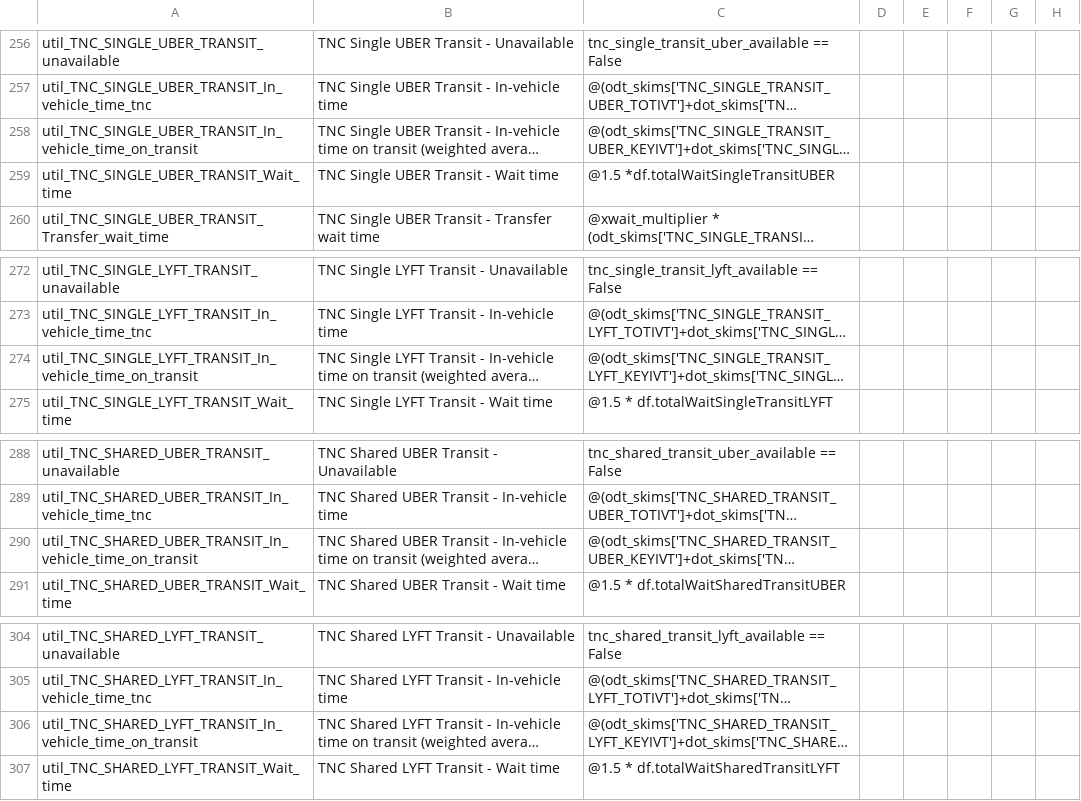
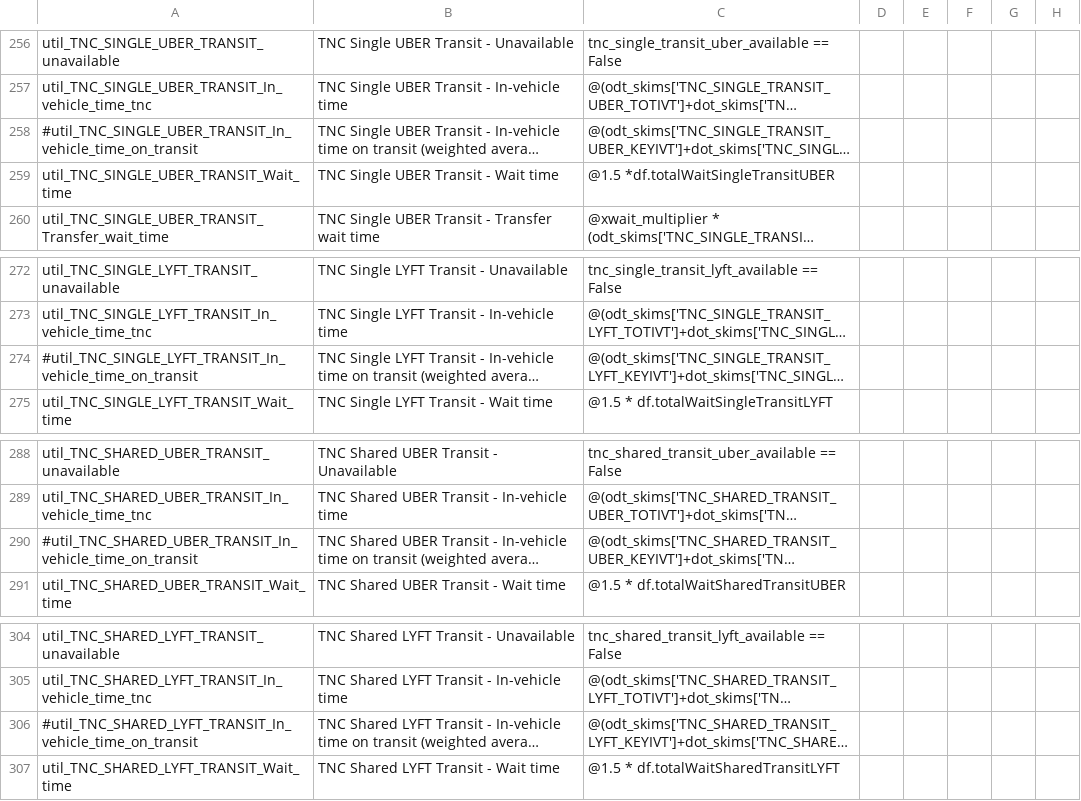
Before and after one commit to LBNL-UCB-STI/activitysim-configs-sfbay, a CSV file: configs/tour_mode_choice.csv, drawn as a sheet; only a part is shown, gaps mark what is left out; long unchanged cells end in …; the diff names each change by its address in the sheet, - before the commit and + after, or states it on an @@ line.

Commit message:
removing double count of ivt on transit

```diff
--- a/configs/tour_mode_choice.csv
+++ b/configs/tour_mode_choice.csv
-A258: util_TNC_SINGLE_UBER_TRANSIT_In_vehicle_time_on_transit
+A258: #util_TNC_SINGLE_UBER_TRANSIT_In_vehicle_time_on_transit
-A274: util_TNC_SINGLE_LYFT_TRANSIT_In_vehicle_time_on_transit
+A274: #util_TNC_SINGLE_LYFT_TRANSIT_In_vehicle_time_on_transit
-A290: util_TNC_SHARED_UBER_TRANSIT_In_vehicle_time_on_transit
+A290: #util_TNC_SHARED_UBER_TRANSIT_In_vehicle_time_on_transit
-A306: util_TNC_SHARED_LYFT_TRANSIT_In_vehicle_time_on_transit
+A306: #util_TNC_SHARED_LYFT_TRANSIT_In_vehicle_time_on_transit
```
Also changed, not shown: configs/trip_mode_choice.csv.
